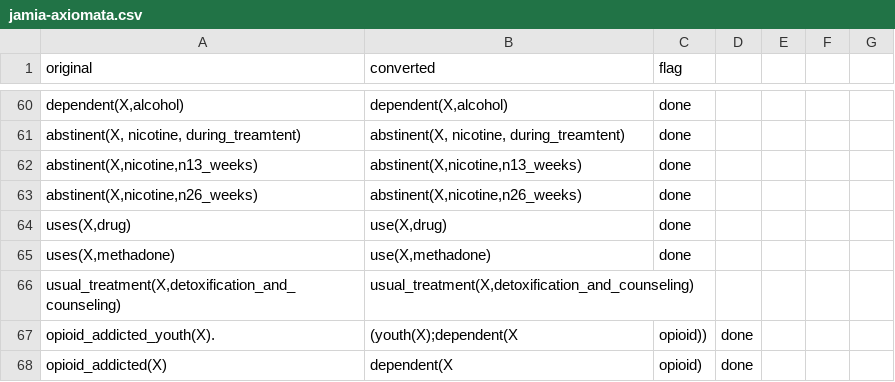
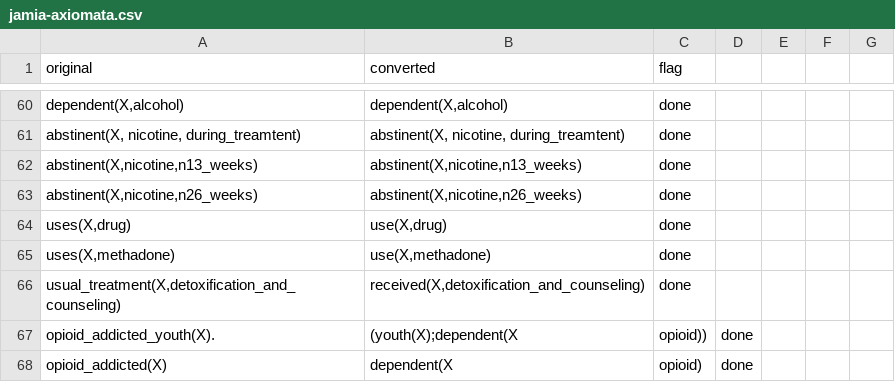
Before and after one commit to mac389/sudo, a CSV file: jamia-axiomata.csv, drawn as a sheet; only a part is shown, gaps mark what is left out; the diff covers the shown part only; the diff names each change by its address in the sheet, - before the commit and + after, or states it on an @@ line.

```diff
--- a/jamia-axiomata.csv
+++ b/jamia-axiomata.csv
-B66 (converted): usual_treatment(X,detoxification_and_counseling)
+B66 (converted): received(X,detoxification_and_counseling)
-C66 (flag): (empty)
+C66 (flag): done
```
Also changed, not shown: 2 added rows, 1 removed row and 56 edited cells elsewhere in this file, 1 other file.
